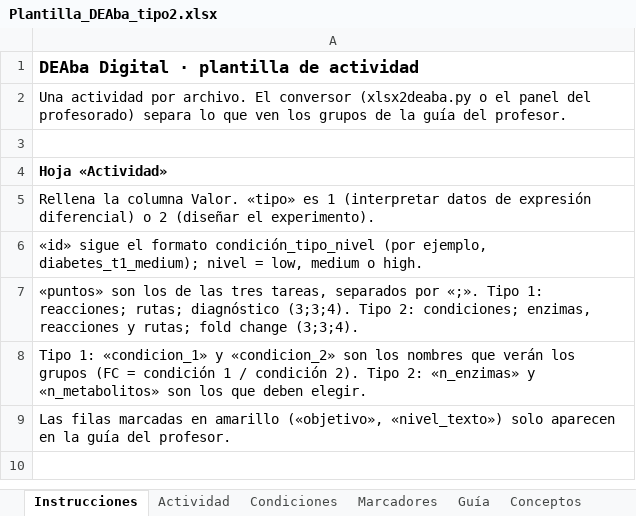
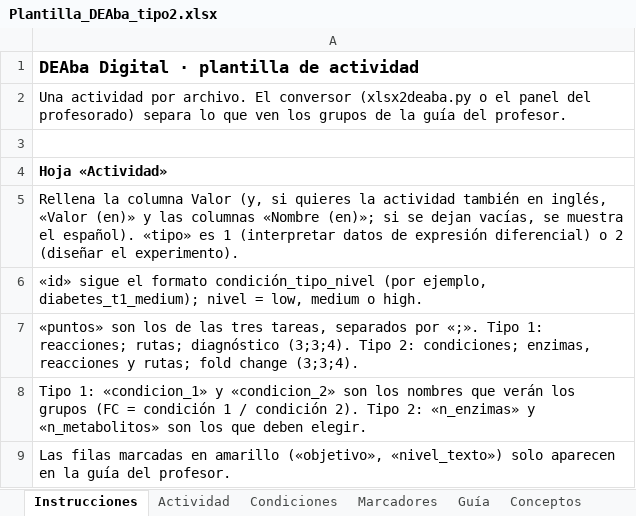
Before and after one commit to AlfonsoOA/biocognia, an Excel workbook: deaba/plantilla/Plantilla_DEAba_tipo2.xlsx, sheet Instrucciones, drawn as a sheet; only a part is shown; the shorter side is filled out with more unchanged rows; values as stored, in another font and other column widths than the file's, no borders; the diff names each change by its address in the sheet, - before the commit and + after, or states it on an @@ line.

```diff
--- a/deaba/plantilla/Plantilla_DEAba_tipo2.xlsx (sheet Instrucciones)
+++ b/deaba/plantilla/Plantilla_DEAba_tipo2.xlsx (sheet Instrucciones)
-A5: …la columna Valor. «tipo» es…
+A5: …la columna Valor (y, si quieres la actividad también en inglés, «Valor (en)» y las columnas «Nombre (en)»; si se dejan vacías, se muestra el español). «tipo» es…
```
Also changed, not shown: sheet Condiciones, sheet Marcadores, sheet Actividad, deaba/plantilla/Plantilla_DEAba_tipo1.xlsx, 15 other files.
